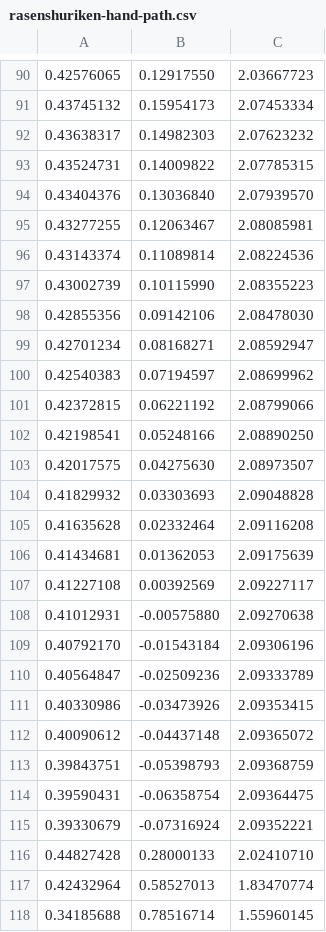
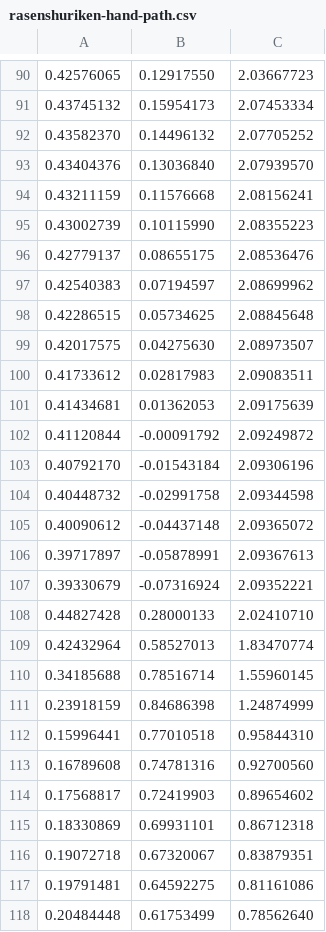
Before and after one commit to a-server-dev/motionRP, a CSV file: src/main/resources/bettermodel/rasenshuriken-hand-path.csv, drawn as a sheet; only a part is shown, gaps mark what is left out; the shorter side is filled out with more unchanged rows.

Commit message:
Fix clone cleanup and enhance Rasenshuriken audio and eight-block throw in 0.3.1

```diff
--- a/src/main/resources/bettermodel/rasenshuriken-hand-path.csv
+++ b/src/main/resources/bettermodel/rasenshuriken-hand-path.csv
@@ -91,25 +91,17 @@
 0.43745132,0.15954173,2.07453334
-0.43638317,0.14982303,2.07623232
-0.43524731,0.14009822,2.07785315
+0.43582370,0.14496132,2.07705252
 0.43404376,0.13036840,2.07939570
-0.43277255,0.12063467,2.08085981
-0.43143374,0.11089814,2.08224536
+0.43211159,0.11576668,2.08156241
 0.43002739,0.10115990,2.08355223
-0.42855356,0.09142106,2.08478030
-0.42701234,0.08168271,2.08592947
+0.42779137,0.08655175,2.08536476
 0.42540383,0.07194597,2.08699962
-0.42372815,0.06221192,2.08799066
-0.42198541,0.05248166,2.08890250
+0.42286515,0.05734625,2.08845648
 0.42017575,0.04275630,2.08973507
-0.41829932,0.03303693,2.09048828
-0.41635628,0.02332464,2.09116208
+0.41733612,0.02817983,2.09083511
 0.41434681,0.01362053,2.09175639
-0.41227108,0.00392569,2.09227117
-0.41012931,-0.00575880,2.09270638
+0.41120844,-0.00091792,2.09249872
 0.40792170,-0.01543184,2.09306196
-0.40564847,-0.02509236,2.09333789
-0.40330986,-0.03473926,2.09353415
+0.40448732,-0.02991758,2.09344598
 0.40090612,-0.04437148,2.09365072
-0.39843751,-0.05398793,2.09368759
-0.39590431,-0.06358754,2.09364475
+0.39717897,-0.05878991,2.09367613
 0.39330679,-0.07316924,2.09352221
```
Also changed, not shown: 12 other files.
